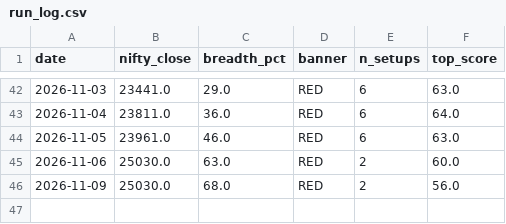
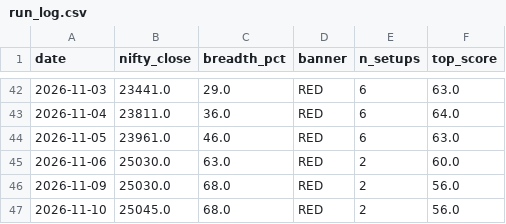
Before and after one commit to anandbabugajula/Swing---scanner-, a CSV file: output/run_log.csv, drawn as a sheet; only a part is shown, gaps mark what is left out; the diff names each change by its address in the sheet, - before the commit and + after, or states it on an @@ line.

```diff
--- a/output/run_log.csv
+++ b/output/run_log.csv
+row 47: 2026-11-10 | 25045.0 | 68.0 | RED | 2 | 56.0
```
Also changed, not shown: output/latest_scan.csv, output/sector_strength.csv, 5 other files.
